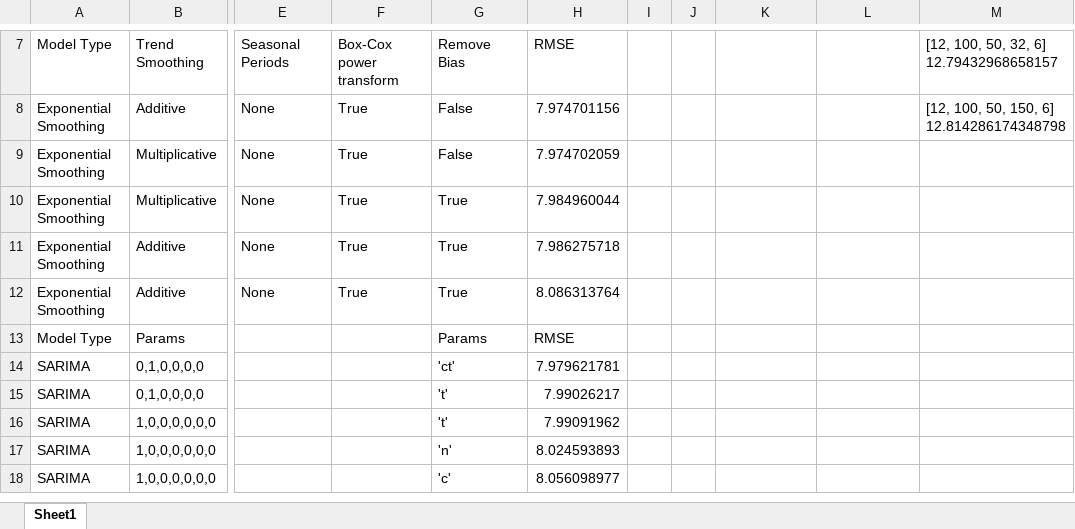
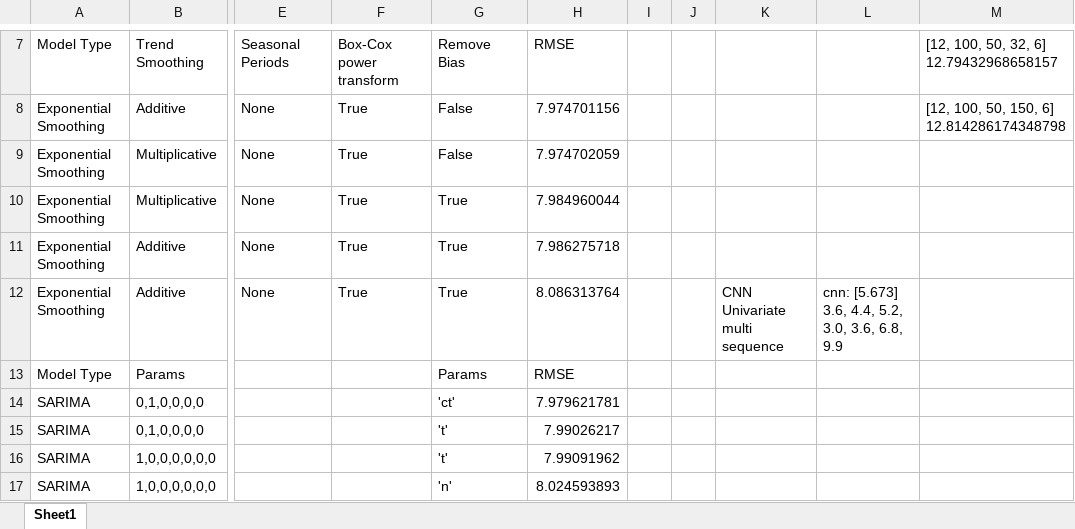
Before and after one commit to jamesmcl-organization/stock-lstm, an Excel workbook: hyper_param_tuning/architectures_and_hypertuning.xlsx, sheet Sheet1, drawn as a sheet; only a part is shown, gaps mark what is left out; the shorter side is filled out with more unchanged rows; values as stored, in another font and other column widths than the file's, no borders; the diff names each change by its address in the sheet, - before the commit and + after, or states it on an @@ line.

```diff
--- a/hyper_param_tuning/architectures_and_hypertuning.xlsx (sheet Sheet1)
+++ b/hyper_param_tuning/architectures_and_hypertuning.xlsx (sheet Sheet1)
-K12: (empty)
+K12: CNN Univariate multi sequence
-L12: (empty)
+L12: cnn: [5.673] 3.6, 4.4, 5.2, 3.0, 3.6, 6.8, 9.9
```
Also changed, not shown: 1 other file.
